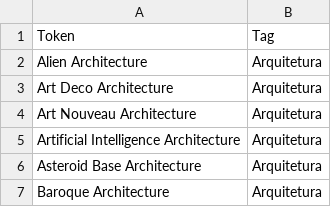
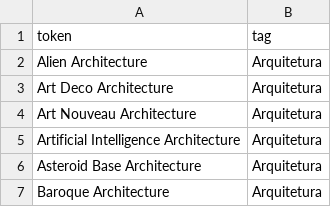
Before and after one commit to NFTNIK/Componentes, a CSV file: componentes.csv, drawn as a sheet; only a part is shown.

Commit message:
Update componentes.csv

```diff
--- a/componentes.csv
+++ b/componentes.csv
@@ -1,2 +1,2 @@
-Token,Tag
+token,tag
 Alien Architecture,Arquitetura
```
